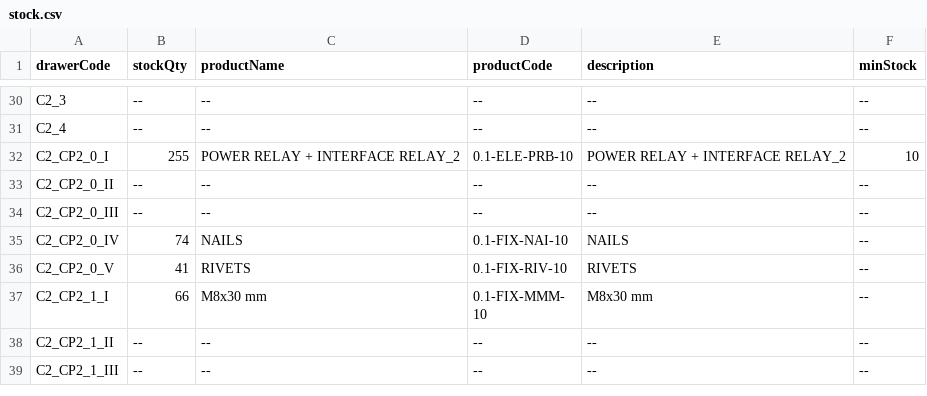
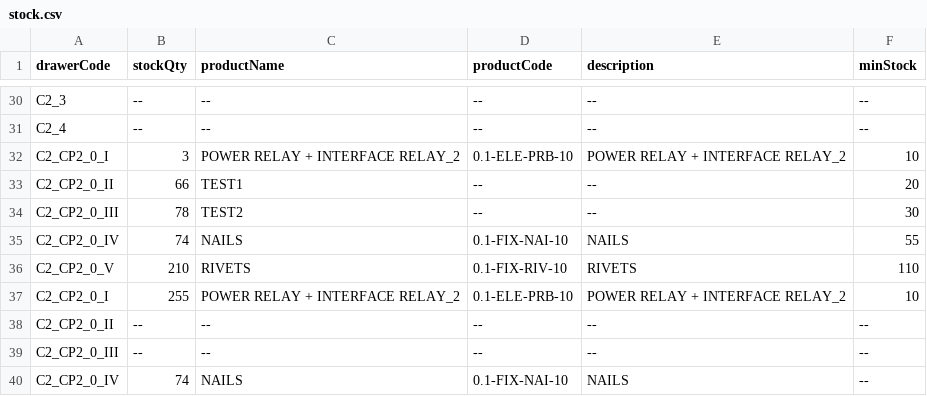
Before and after one commit to RAMONPERTINEZSOLA/C2_CP2_Web, a CSV file: docs/stock.csv, drawn as a sheet; only a part is shown, gaps mark what is left out; the shorter side is filled out with more unchanged rows; the diff names each change by its address in the sheet, - before the commit and + after, or states it on an @@ line.

Commit message:
TEST

```diff
--- a/docs/stock.csv
+++ b/docs/stock.csv
+row 32: C2_CP2_0_I | 3 | POWER RELAY + INTERFACE RELAY_2 | 0.1-ELE-PRB-10 | POWER RELAY + INTERFACE RELAY_2 | 10
+row 33: C2_CP2_0_II | 66 | TEST1 | -- | -- | 20
+row 34: C2_CP2_0_III | 78 | TEST2 | -- | -- | 30
+row 35: C2_CP2_0_IV | 74 | NAILS | 0.1-FIX-NAI-10 | NAILS | 55
+row 36: C2_CP2_0_V | 210 | RIVETS | 0.1-FIX-RIV-10 | RIVETS | 110
```
